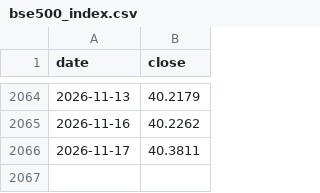
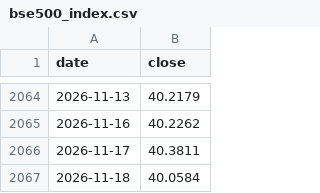
Before and after one commit to SapiensAdmin/Dashboard, a CSV file: data/bse500_index.csv, drawn as a sheet; only a part is shown, gaps mark what is left out.

```diff
--- a/data/bse500_index.csv
+++ b/data/bse500_index.csv
@@ -2066 +2066,2 @@ date,close
 2026-11-17,40.3811
+2026-11-18,40.0584
```
Also changed, not shown: data/navs.csv, 4 other files.
